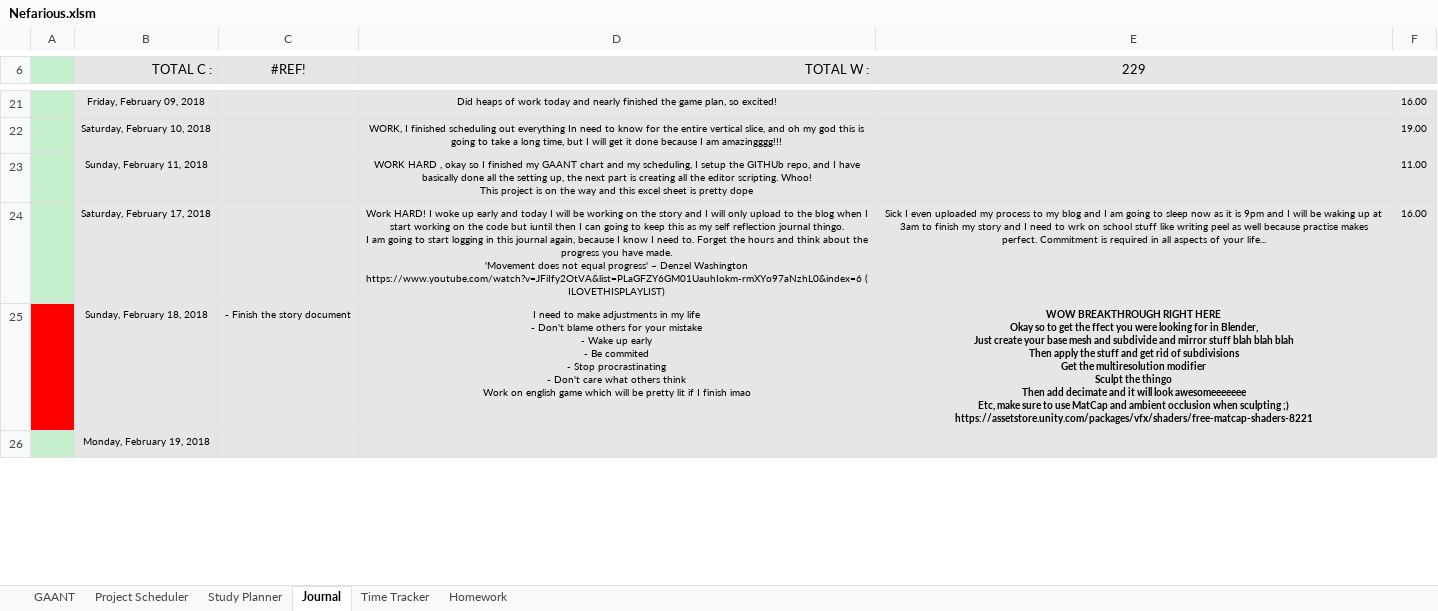
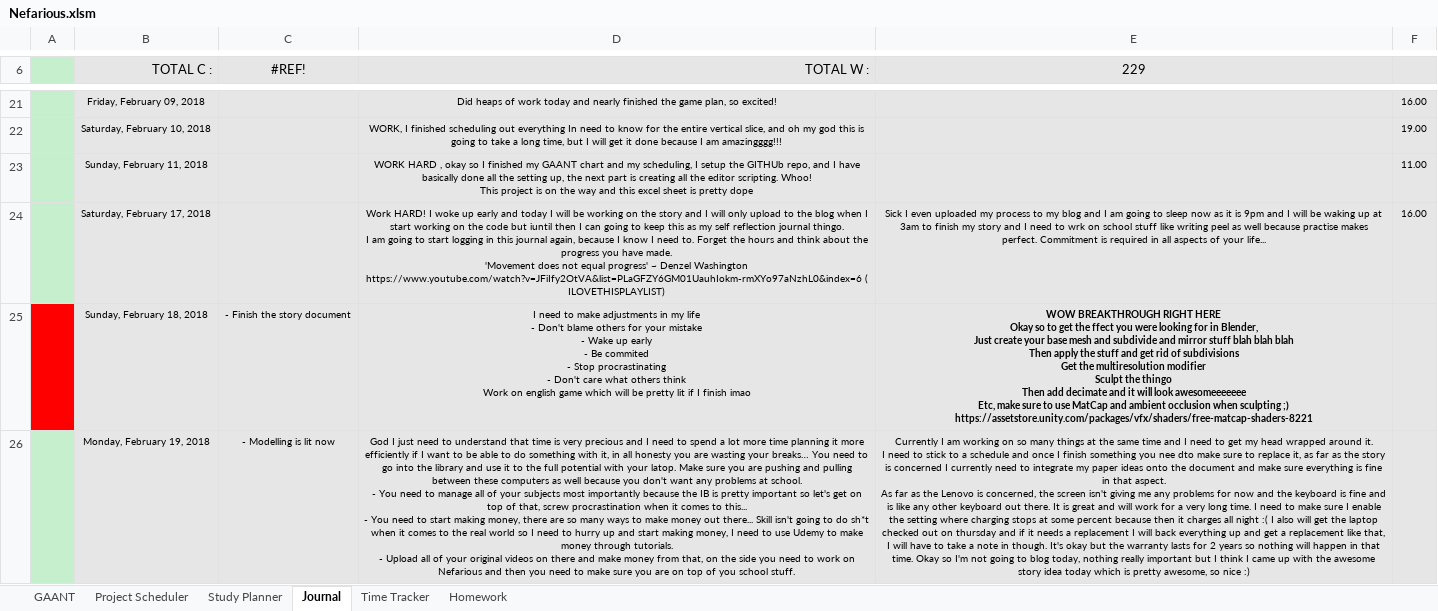
Before and after one commit to AJTech2002/NEFARIOUS, an Excel workbook: Management & Logging/Planning and Management/Nefarious.xlsm, sheet Journal, drawn as a sheet; only a part is shown, gaps mark what is left out; values as stored, in another font and other column widths than the file's, no borders; conditional formats not drawn; ↵ is a line break in a cell; the diff covers the shown part only; the diff names each change by its address in the sheet, - before the commit and + after, or states it on an @@ line.

Commit message:
Planner Changed Drastically (Commitments, TODOS and Udemy)

```diff
--- a/Management & Logging/Planning and Management/Nefarious.xlsm (sheet Journal)
+++ b/Management & Logging/Planning and Management/Nefarious.xlsm (sheet Journal)
-C26 (#REF!): (empty)
+C26 (#REF!): - Modelling is lit now
-D26 (TOTAL W :): (empty)
+D26 (TOTAL W :): God I just need to understand that time is very precious and I need to spend a lot more time planning it more efficiently if I want to be able to do something with it, in all honesty you are wasting your breaks… You need to go into the library and use it to the full potential with your latop. Make sure you are pushing and pulling between these computers as well because you don't want any problems at school. ↵ - You need to manage all of your subjects most importantly because the IB is pretty important so let's get on top of that, screw procrastination when it comes to this... ↵ - You need to start making money, there are so many ways to make money out there... Skill isn't going to do sh*t when it comes to the real world so I need to hurry up and start making money, I need to use Udemy to make money through tutorials. ↵ - Upload all of your original videos on there and make money from that, on the side you need to work on Nefarious and then you need to make sure you are on top of you school stuff.
-E26 (229): (empty)
+E26 (229): Currently I am working on so many things at the same time and I need to get my head wrapped around it. ↵ I need to stick to a schedule and once I finish something you nee dto make sure to replace it, as far as the story is concerned I currently need to integrate my paper ideas onto the document and make sure everything is fine in that aspect. ↵ As far as the Lenovo is concerned, the screen isn't giving me any problems for now and the keyboard is fine and is like any other keyboard out there. It is great and will work for a very long time. I need to make sure I enable the setting where charging stops at some percent because then it charges all night :( I also will get the laptop checked out on thursday and if it needs a replacement I will back everything up and get a replacement like that, I will have to take a note in though. It's okay but the warranty lasts for 2 years so nothing will happen in that time. Okay so I'm not going to blog today, nothing really important but I think I came up with the awesome story idea today which is pretty awesome, so nice :)
```
Also changed, not shown: 1 edited cell elsewhere in this sheet, sheet Study Planner, sheet Homework, sheet Project Scheduler, charts or pictures.
